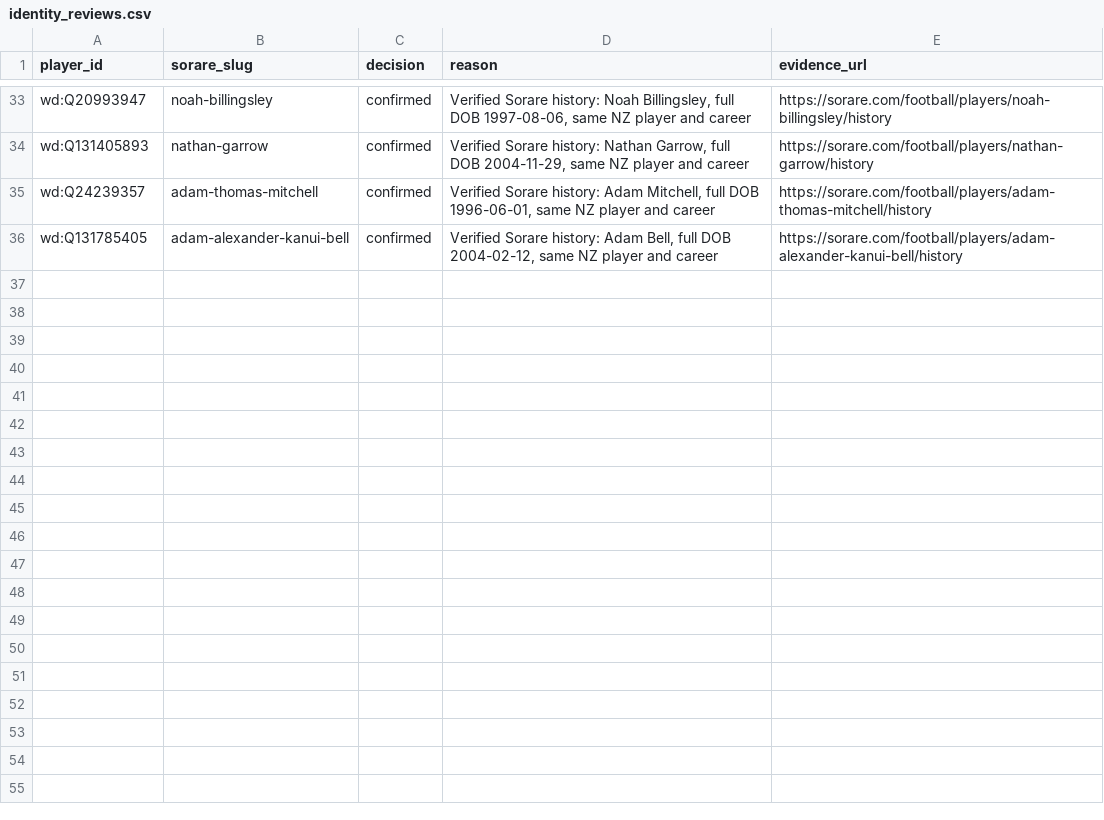
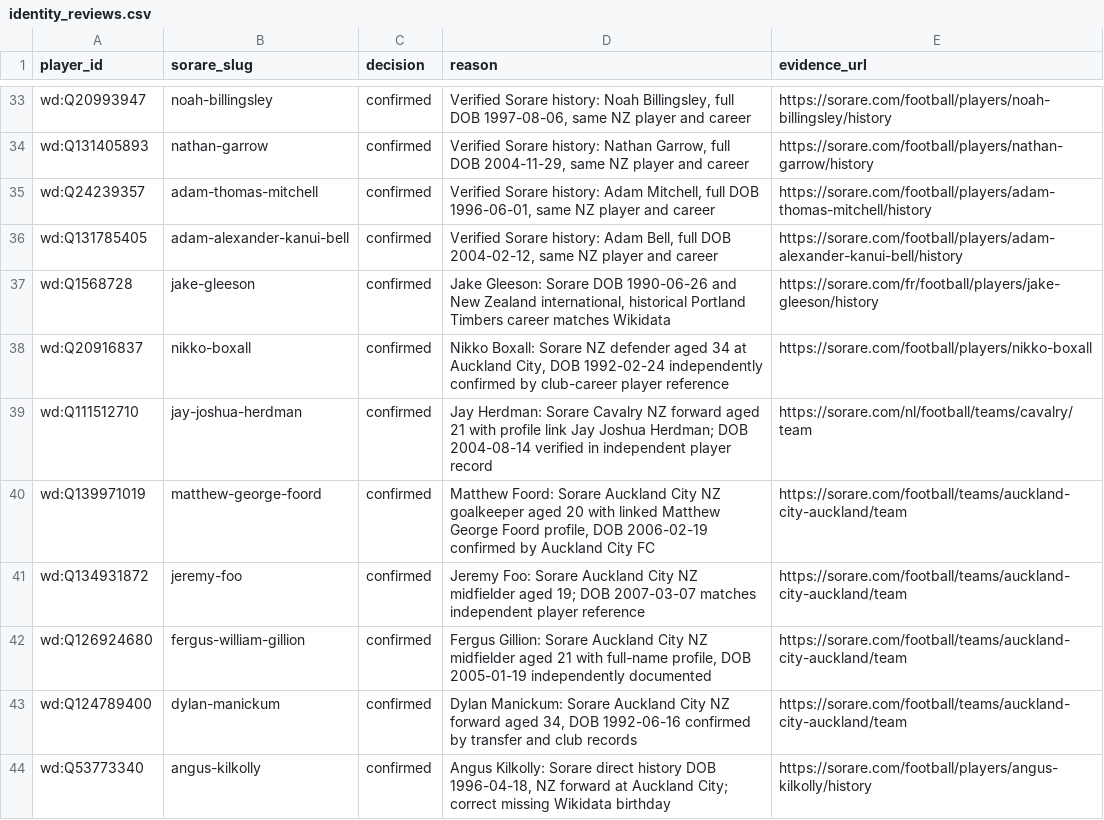
Before and after one commit to tiffendericbourg/NZ-Talent-Radar, a CSV file: data/sorare/identity_reviews.csv, drawn as a sheet; only a part is shown, gaps mark what is left out; the diff names each change by its address in the sheet, - before the commit and + after, or states it on an @@ line.

Commit message:
data: review 8 additional Sorare identities from NZ club rosters and profiles

```diff
--- a/data/sorare/identity_reviews.csv
+++ b/data/sorare/identity_reviews.csv
+row 37: wd:Q1568728 | jake-gleeson | confirmed | Jake Gleeson: Sorare DOB 1990-06-26 and New Zealand international, historical Portland Timbers career matches Wikidata | https://sorare.com/fr/football/players/jake-gleeson/history
+row 38: wd:Q20916837 | nikko-boxall | confirmed | Nikko Boxall: Sorare NZ defender aged 34 at Auckland City, DOB 1992-02-24 independently confirmed by club-career player reference | https://sorare.com/football/players/nikko-boxall
+row 39: wd:Q111512710 | jay-joshua-herdman | confirmed | Jay Herdman: Sorare Cavalry NZ forward aged 21 with profile link Jay Joshua Herdman; DOB 2004-08-14 verified in independent player record | https://sorare.com/nl/football/teams/cavalry/team
+row 40: wd:Q139971019 | matthew-george-foord | confirmed | Matthew Foord: Sorare Auckland City NZ goalkeeper aged 20 with linked Matthew George Foord profile, DOB 2006-02-19 confirmed by Auckland City FC | https://sorare.com/football/teams/auckland-city-auckland/team
+row 41: wd:Q134931872 | jeremy-foo | confirmed | Jeremy Foo: Sorare Auckland City NZ midfielder aged 19; DOB 2007-03-07 matches independent player reference | https://sorare.com/football/teams/auckland-city-auckland/team
+row 42: wd:Q126924680 | fergus-william-gillion | confirmed | Fergus Gillion: Sorare Auckland City NZ midfielder aged 21 with full-name profile, DOB 2005-01-19 independently documented | https://sorare.com/football/teams/auckland-city-auckland/team
+row 43: wd:Q124789400 | dylan-manickum | confirmed | Dylan Manickum: Sorare Auckland City NZ forward aged 34, DOB 1992-06-16 confirmed by transfer and club records | https://sorare.com/football/teams/auckland-city-auckland/team
+row 44: wd:Q53773340 | angus-kilkolly | confirmed | Angus Kilkolly: Sorare direct history DOB 1996-04-18, NZ forward at Auckland City; correct missing Wikidata birthday | https://sorare.com/football/players/angus-kilkolly/history
```
